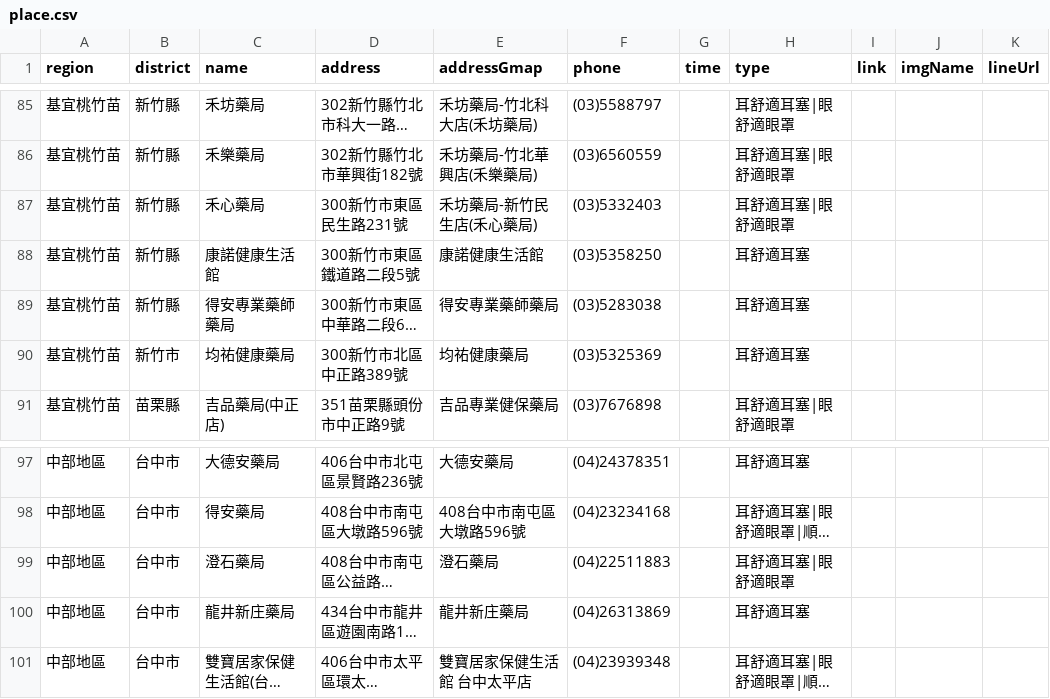
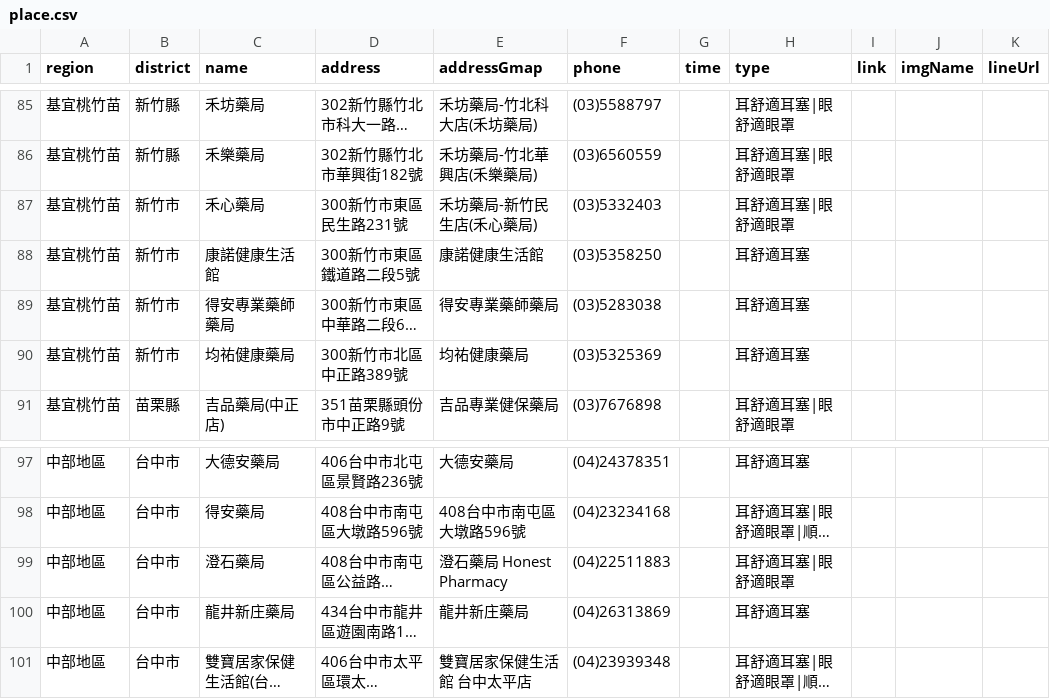
Before and after one commit to Jim-Chang/acousdea-sale-place-public, a CSV file: place/place.csv, drawn as a sheet; only a part is shown, gaps mark what is left out; long unchanged cells end in …; the diff names each change by its address in the sheet, - before the commit and + after, or states it on an @@ line.

Commit message:
up

```diff
--- a/place/place.csv
+++ b/place/place.csv
-B87:B89 (district): 新竹縣
+B87:B89 (district): 新竹市
-E99 (addressGmap): 澄石藥局
+E99 (addressGmap): 澄石藥局 Honest Pharmacy
```
